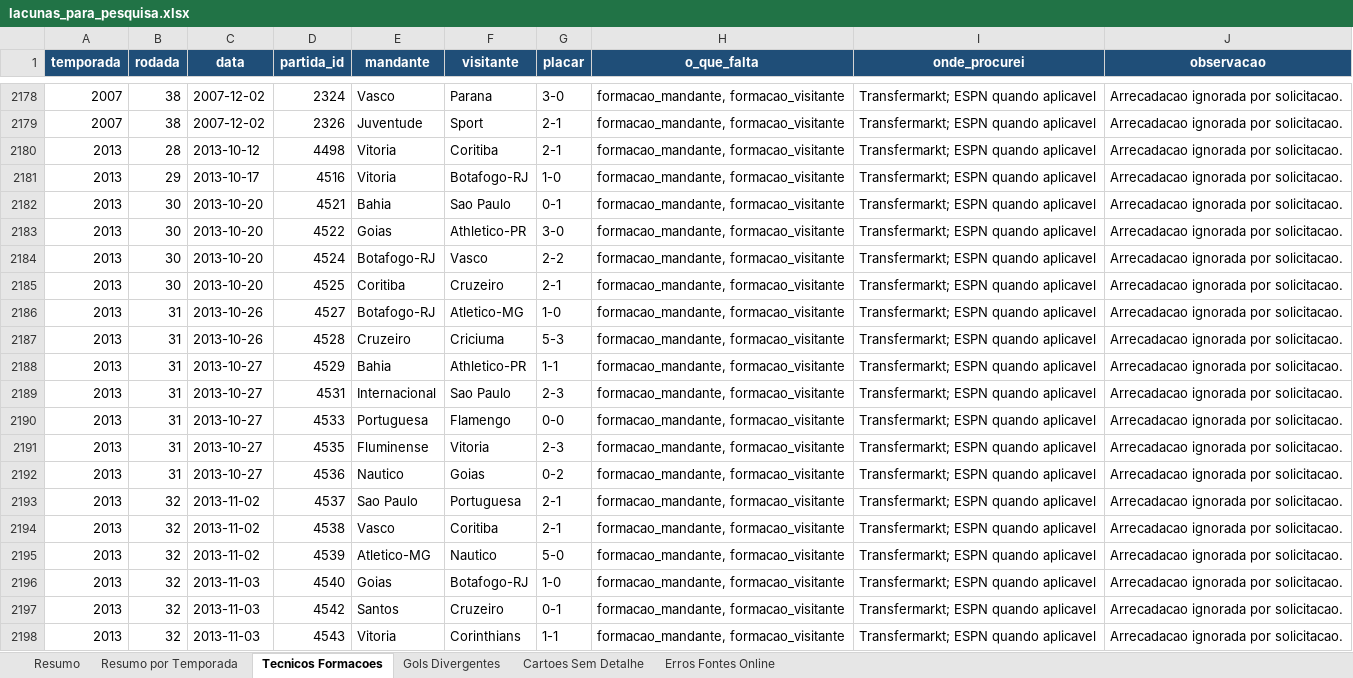
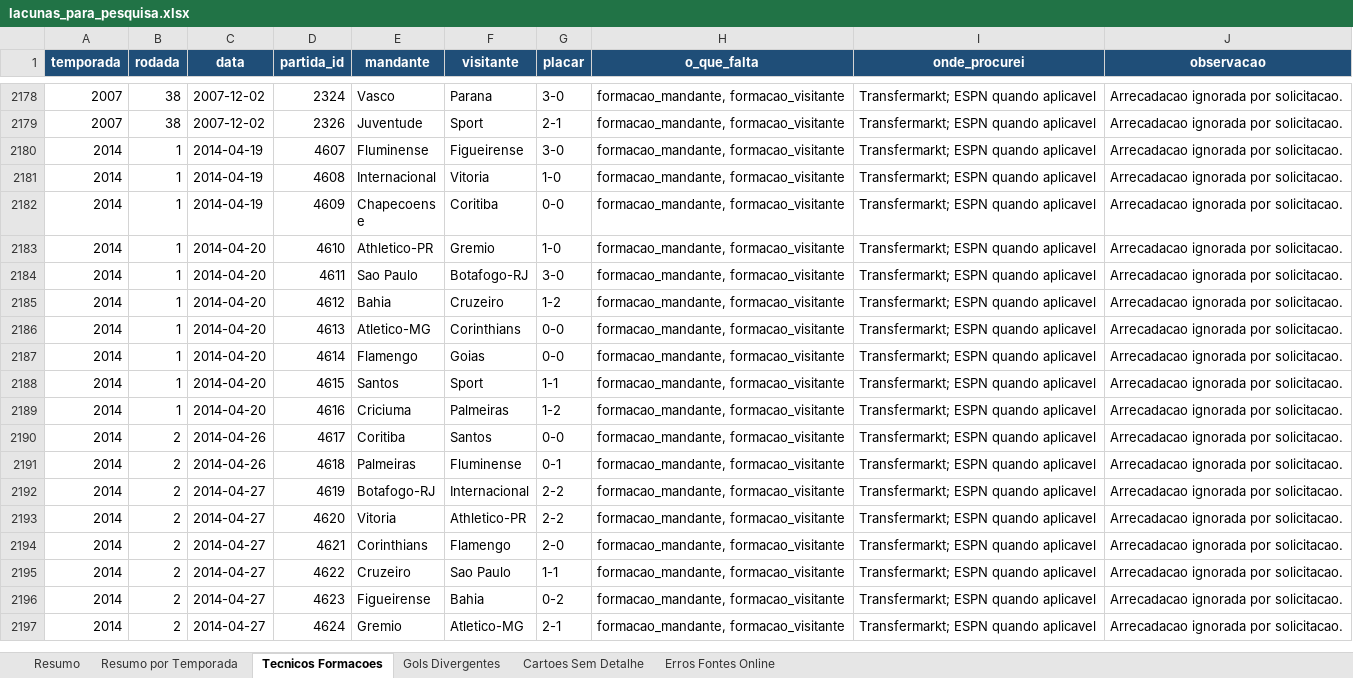
Before and after one commit to guicorrea93/clube_analitico, an Excel workbook: docs/lacunas_para_pesquisa.xlsx, sheet Tecnicos Formacoes, drawn as a sheet; only a part is shown, gaps mark what is left out; the shorter side is filled out with more unchanged rows; values as stored, in another font and other column widths than the file's, no borders; the diff covers the shown part only; the diff names each change by its address in the sheet, - before the commit and + after, or states it on an @@ line.

Commit message:
Preenche formacoes de 2013

```diff
--- a/docs/lacunas_para_pesquisa.xlsx (sheet Tecnicos Formacoes)
+++ b/docs/lacunas_para_pesquisa.xlsx (sheet Tecnicos Formacoes)
-row 2180: 2013 | 28 | 2013-10-12 | 4498 | Vitoria | Coritiba | 2-1 | formacao_mandante, formacao_visitante | Transfermarkt; ESPN quando aplicavel | Arrecadacao ignorada por solicitacao.
-row 2181: 2013 | 29 | 2013-10-17 | 4516 | Vitoria | Botafogo-RJ | 1-0 | formacao_mandante, formacao_visitante | Transfermarkt; ESPN quando aplicavel | Arrecadacao ignorada por solicitacao.
-row 2182: 2013 | 30 | 2013-10-20 | 4521 | Bahia | Sao Paulo | 0-1 | formacao_mandante, formacao_visitante | Transfermarkt; ESPN quando aplicavel | Arrecadacao ignorada por solicitacao.
-row 2183: 2013 | 30 | 2013-10-20 | 4522 | Goias | Athletico-PR | 3-0 | formacao_mandante, formacao_visitante | Transfermarkt; ESPN quando aplicavel | Arrecadacao ignorada por solicitacao.
-row 2184: 2013 | 30 | 2013-10-20 | 4524 | Botafogo-RJ | Vasco | 2-2 | formacao_mandante, formacao_visitante | Transfermarkt; ESPN quando aplicavel | Arrecadacao ignorada por solicitacao.
-row 2185: 2013 | 30 | 2013-10-20 | 4525 | Coritiba | Cruzeiro | 2-1 | formacao_mandante, formacao_visitante | Transfermarkt; ESPN quando aplicavel | Arrecadacao ignorada por solicitacao.
-row 2186: 2013 | 31 | 2013-10-26 | 4527 | Botafogo-RJ | Atletico-MG | 1-0 | formacao_mandante, formacao_visitante | Transfermarkt; ESPN quando aplicavel | Arrecadacao ignorada por solicitacao.
-row 2187: 2013 | 31 | 2013-10-26 | 4528 | Cruzeiro | Criciuma | 5-3 | formacao_mandante, formacao_visitante | Transfermarkt; ESPN quando aplicavel | Arrecadacao ignorada por solicitacao.
-row 2188: 2013 | 31 | 2013-10-27 | 4529 | Bahia | Athletico-PR | 1-1 | formacao_mandante, formacao_visitante | Transfermarkt; ESPN quando aplicavel | Arrecadacao ignorada por solicitacao.
-row 2189: 2013 | 31 | 2013-10-27 | 4531 | Internacional | Sao Paulo | 2-3 | formacao_mandante, formacao_visitante | Transfermarkt; ESPN quando aplicavel | Arrecadacao ignorada por solicitacao.
-row 2190: 2013 | 31 | 2013-10-27 | 4533 | Portuguesa | Flamengo | 0-0 | formacao_mandante, formacao_visitante | Transfermarkt; ESPN quando aplicavel | Arrecadacao ignorada por solicitacao.
-row 2191: 2013 | 31 | 2013-10-27 | 4535 | Fluminense | Vitoria | 2-3 | formacao_mandante, formacao_visitante | Transfermarkt; ESPN quando aplicavel | Arrecadacao ignorada por solicitacao.
-row 2192: 2013 | 31 | 2013-10-27 | 4536 | Nautico | Goias | 0-2 | formacao_mandante, formacao_visitante | Transfermarkt; ESPN quando aplicavel | Arrecadacao ignorada por solicitacao.
-row 2193: 2013 | 32 | 2013-11-02 | 4537 | Sao Paulo | Portuguesa | 2-1 | formacao_mandante, formacao_visitante | Transfermarkt; ESPN quando aplicavel | Arrecadacao ignorada por solicitacao.
-row 2194: 2013 | 32 | 2013-11-02 | 4538 | Vasco | Coritiba | 2-1 | formacao_mandante, formacao_visitante | Transfermarkt; ESPN quando aplicavel | Arrecadacao ignorada por solicitacao.
-row 2195: 2013 | 32 | 2013-11-02 | 4539 | Atletico-MG | Nautico | 5-0 | formacao_mandante, formacao_visitante | Transfermarkt; ESPN quando aplicavel | Arrecadacao ignorada por solicitacao.
-row 2196: 2013 | 32 | 2013-11-03 | 4540 | Goias | Botafogo-RJ | 1-0 | formacao_mandante, formacao_visitante | Transfermarkt; ESPN quando aplicavel | Arrecadacao ignorada por solicitacao.
-row 2197: 2013 | 32 | 2013-11-03 | 4542 | Santos | Cruzeiro | 0-1 | formacao_mandante, formacao_visitante | Transfermarkt; ESPN quando aplicavel | Arrecadacao ignorada por solicitacao.
-row 2198: 2013 | 32 | 2013-11-03 | 4543 | Vitoria | Corinthians | 1-1 | formacao_mandante, formacao_visitante | Transfermarkt; ESPN quando aplicavel | Arrecadacao ignorada por solicitacao.
```
Also changed, not shown: 27 removed rows elsewhere in this sheet, sheet Resumo, sheet Resumo por Temporada, 5 other files.
